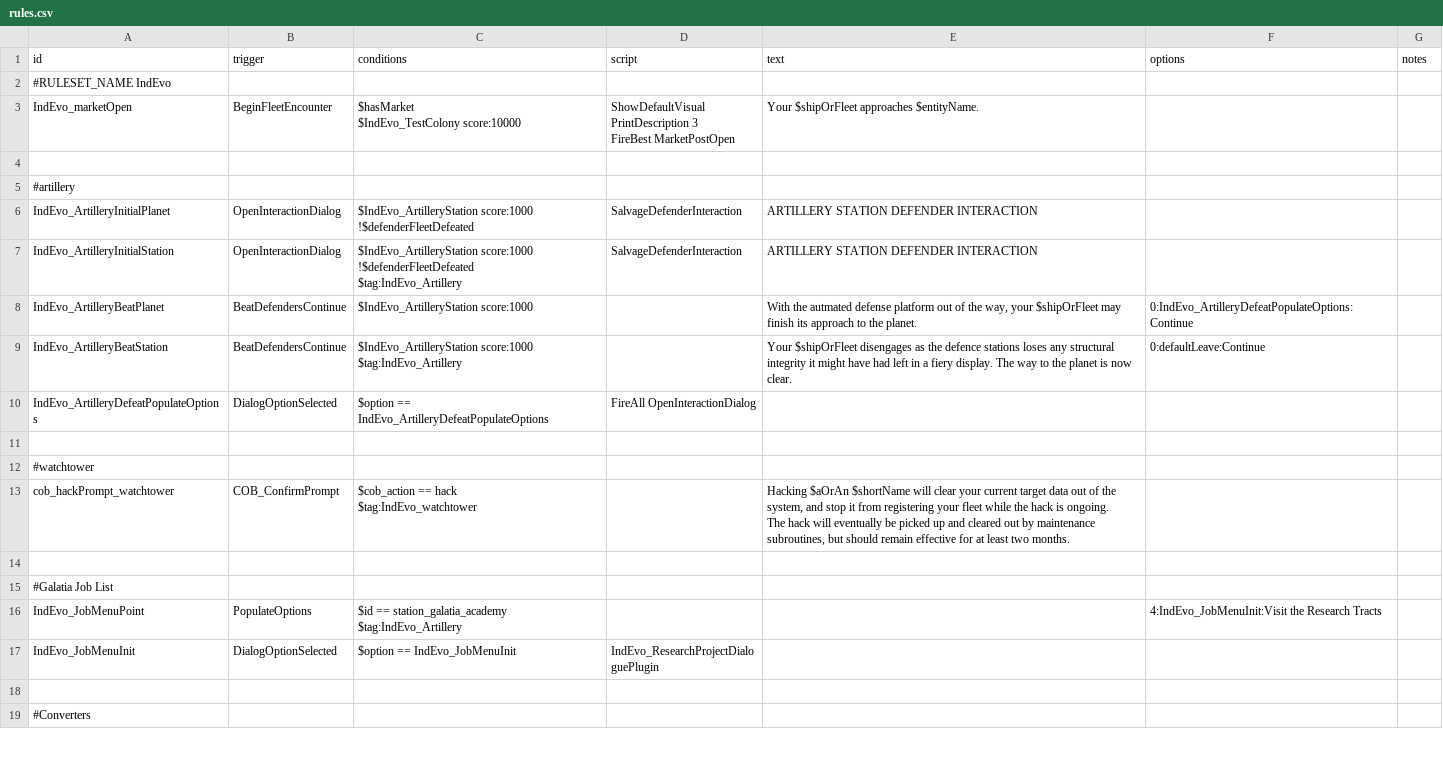
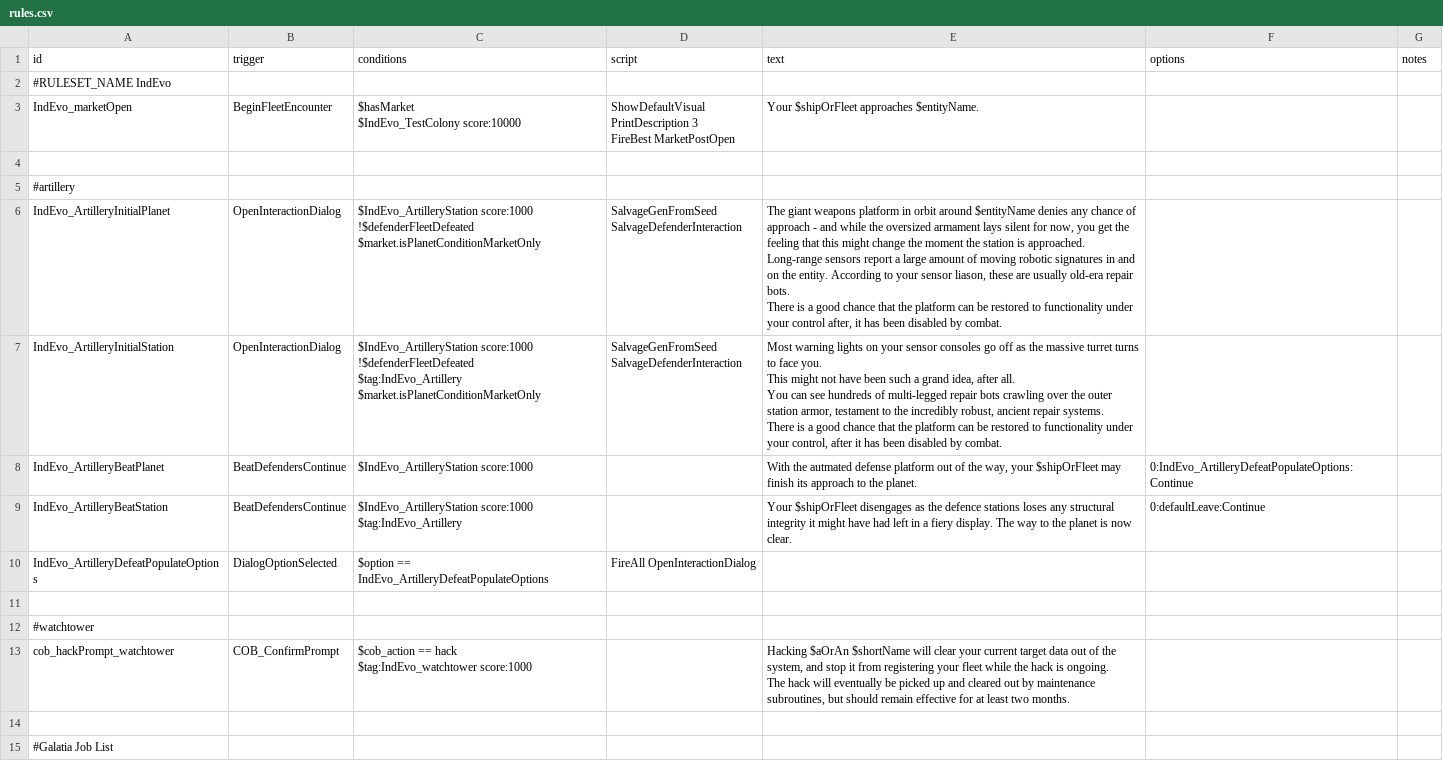
Before and after one commit to SirHartley/Industrial.Evolution, a CSV file: data/campaign/rules.csv, drawn as a sheet; only a part is shown; the shorter side is filled out with more unchanged rows.

Commit message:
implemented artillery as ship

```diff
--- a/data/campaign/rules.csv
+++ b/data/campaign/rules.csv
@@ -8,7 +8,20 @@ FireBest MarketPostOpen",Your $shipOrFleet approaches $entityName.,,
 #artillery,,,,,,
-IndEvo_ArtilleryInitialPlanet,OpenInteractionDialog,"$IndEvo_ArtilleryStation score:1000
-!$defenderFleetDefeated",SalvageDefenderInteraction,ARTILLERY STATION DEFENDER INTERACTION,,
-IndEvo_ArtilleryInitialStation,OpenInteractionDialog,"$IndEvo_ArtilleryStation score:1000
-!$defenderFleetDefeated
-$tag:IndEvo_Artillery",SalvageDefenderInteraction,ARTILLERY STATION DEFENDER INTERACTION,,
+IndEvo_ArtilleryInitialPlanet,OpenInteractionDialog,"$IndEvo_ArtilleryStation score:1000
+!$defenderFleetDefeated
+$market.isPlanetConditionMarketOnly","SalvageGenFromSeed
+SalvageDefenderInteraction","The giant weapons platform in orbit around $entityName denies any chance of approach - and while the oversized armament lays silent for now, you get the feeling that this might change the moment the station is approached.
+
+Long-range sensors report a large amount of moving robotic signatures in and on the entity. According to your sensor liason, these are usually old-era repair bots.
+
+There is a good chance that the platform can be restored to functionality under your control after, it has been disabled by combat.",,
+IndEvo_ArtilleryInitialStation,OpenInteractionDialog,"$IndEvo_ArtilleryStation score:1000
+!$defenderFleetDefeated
+$tag:IndEvo_Artillery
+$market.isPlanetConditionMarketOnly","SalvageGenFromSeed
+SalvageDefenderInteraction","Most warning lights on your sensor consoles go off as the massive turret turns to face you.
+This might not have been such a grand idea, after all.
+
+You can see hundreds of multi-legged repair bots crawling over the outer station armor, testament to the incredibly robust, ancient repair systems.
+
+There is a good chance that the platform can be restored to functionality under your control, after it has been disabled by combat.",,
 IndEvo_ArtilleryBeatPlanet,BeatDefendersContinue,$IndEvo_ArtilleryStation score:1000,,"With the autmated defense platform out of the way, your $shipOrFleet may finish its approach to the planet.",0:IndEvo_ArtilleryDefeatPopulateOptions:Continue,
@@ -19,6 +32,6 @@ IndEvo_ArtilleryDefeatPopulateOptions,DialogOptionSelected,$option == IndEvo_Art
 #watchtower,,,,,,
-cob_hackPrompt_watchtower,COB_ConfirmPrompt,"$cob_action == hack
-$tag:IndEvo_watchtower",,"Hacking $aOrAn $shortName will clear your current target data out of the system, and stop it from registering your fleet while the hack is ongoing.
-
-The hack will eventually be picked up and cleared out by maintenance subroutines, but should remain effective for at least two months.",,
+cob_hackPrompt_watchtower,COB_ConfirmPrompt,"$cob_action == hack
+$tag:IndEvo_watchtower score:1000",,"Hacking $aOrAn $shortName will clear your current target data out of the system, and stop it from registering your fleet while the hack is ongoing.
+
+The hack will eventually be picked up and cleared out by maintenance subroutines, but should remain effective for at least two months.",,
 ,,,,,,
```
Also changed, not shown: data/campaign/industries.csv, data/strings/descriptions.csv, 32 other files.
